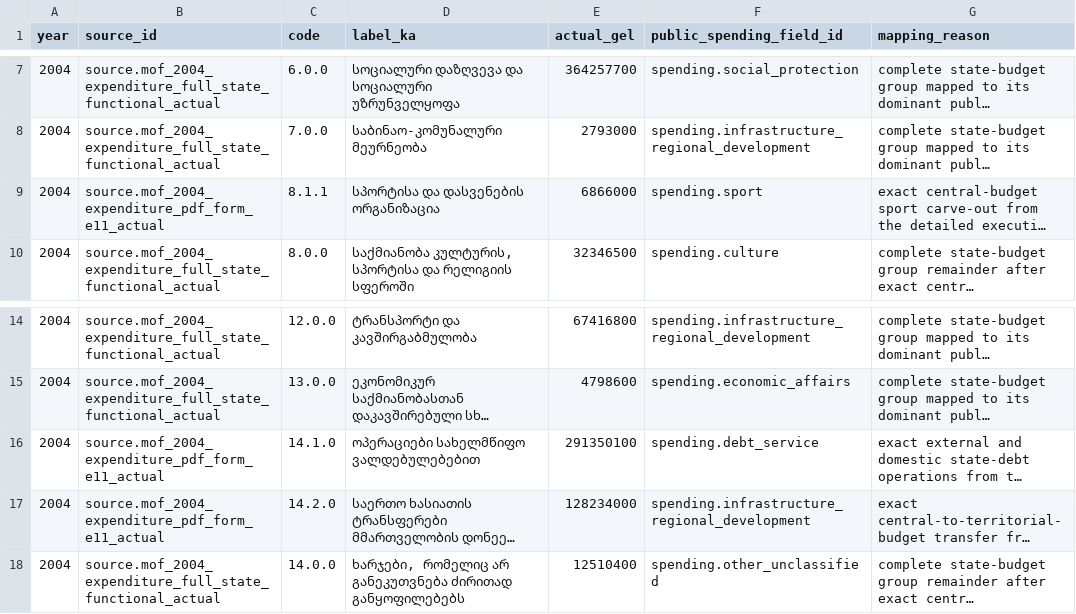
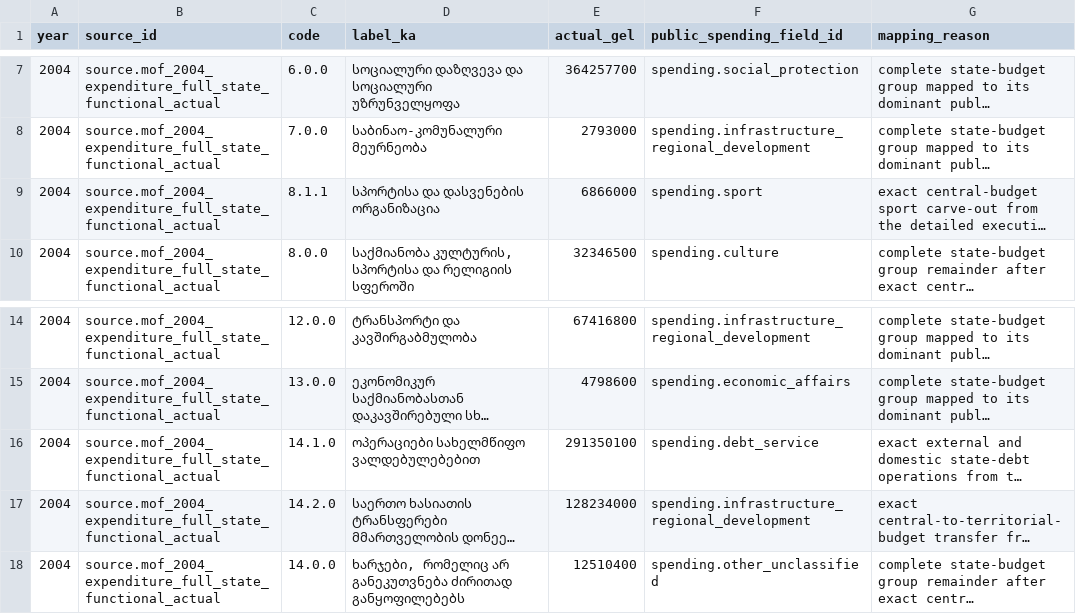
Before and after one commit to DuruMakh/geodata.ge, a CSV file: data/mappings/review/spending-field-mapping-review-2004-old-classification.csv, drawn as a sheet; only a part is shown, gaps mark what is left out; long unchanged cells end in …; the diff names each change by its address in the sheet, - before the commit and + after, or states it on an @@ line.

```diff
--- a/data/mappings/review/spending-field-mapping-review-2004-old-classification.csv
+++ b/data/mappings/review/spending-field-mapping-review-2004-old-classification.csv
-B9 (source_id): source.mof_2004_expenditure_pdf_form_e11_actual
+B9 (source_id): source.mof_2004_expenditure_full_state_functional_actual
-B16:B17 (source_id): source.mof_2004_expenditure_pdf_form_e11_actual
+B16:B17 (source_id): source.mof_2004_expenditure_full_state_functional_actual
```
Also changed, not shown: 4 other files.
